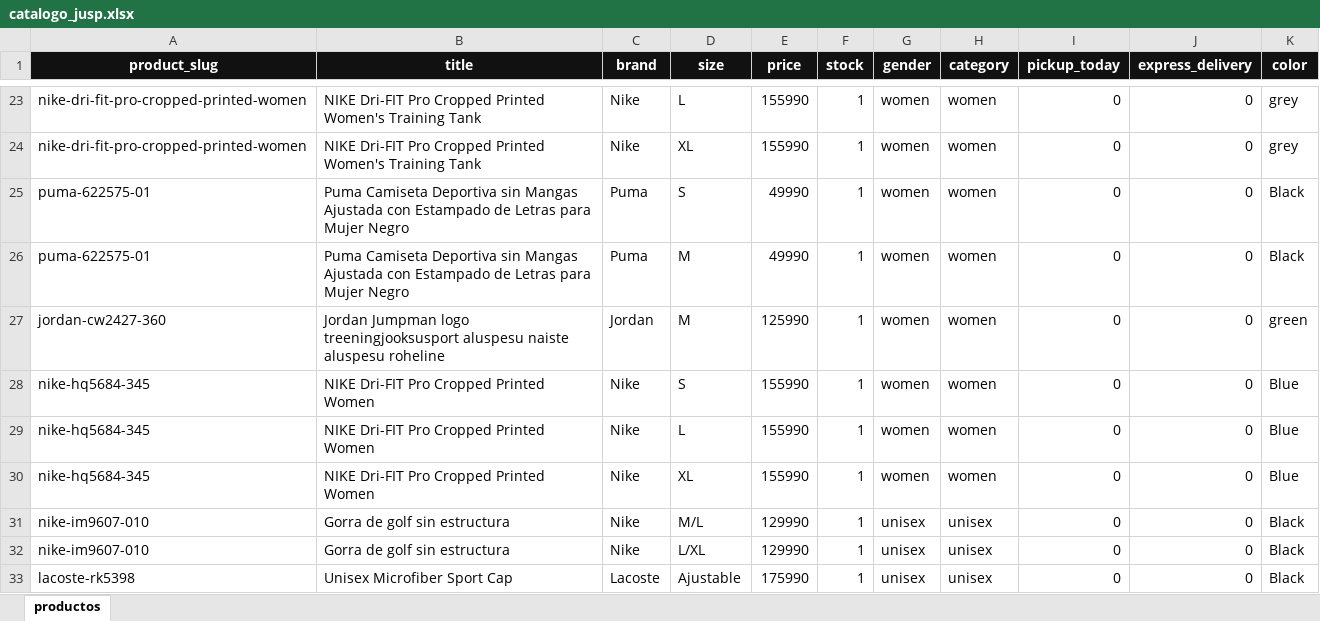
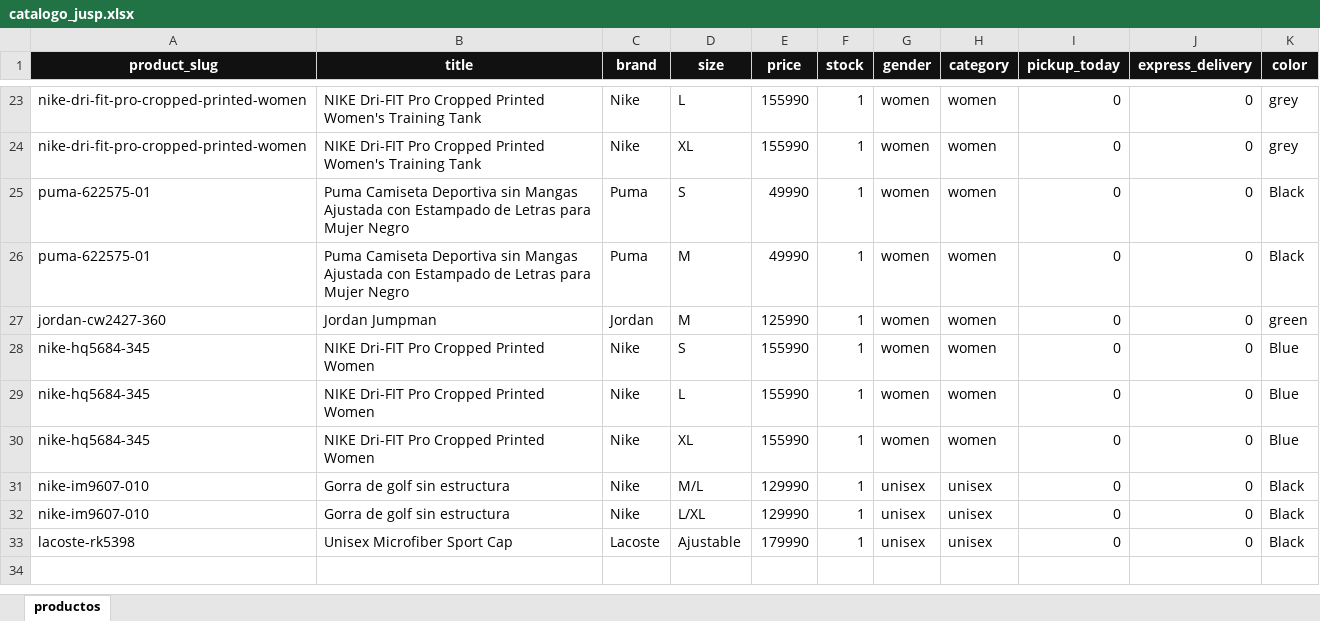
Before and after one commit to JUSEPE11/JUSP-CLIENT, an Excel workbook: data/catalogo_jusp.xlsx, sheet productos, drawn as a sheet; only a part is shown, gaps mark what is left out; values as stored, in another font and other column widths than the file's, no borders; the diff names each change by its address in the sheet, - before the commit and + after, or states it on an @@ line.

```diff
--- a/data/catalogo_jusp.xlsx (sheet productos)
+++ b/data/catalogo_jusp.xlsx (sheet productos)
-B27 (title): Jordan Jumpman logo treeningjooksusport aluspesu naiste aluspesu roheline
+B27 (title): Jordan Jumpman
-E33 (price): 175990
+E33 (price): 179990
```
